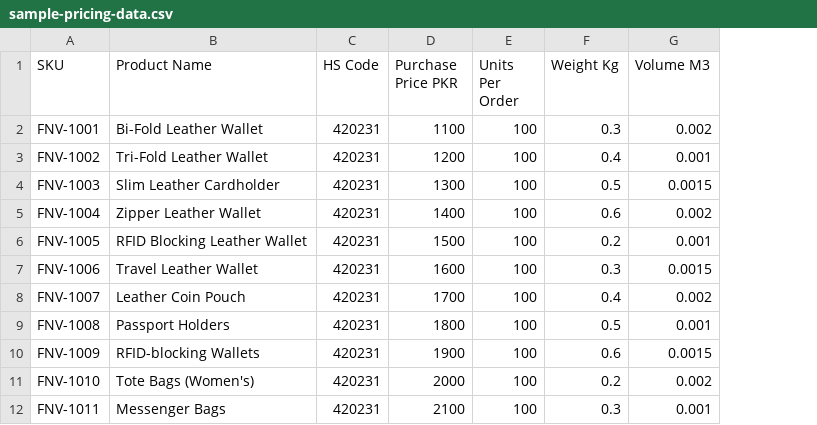
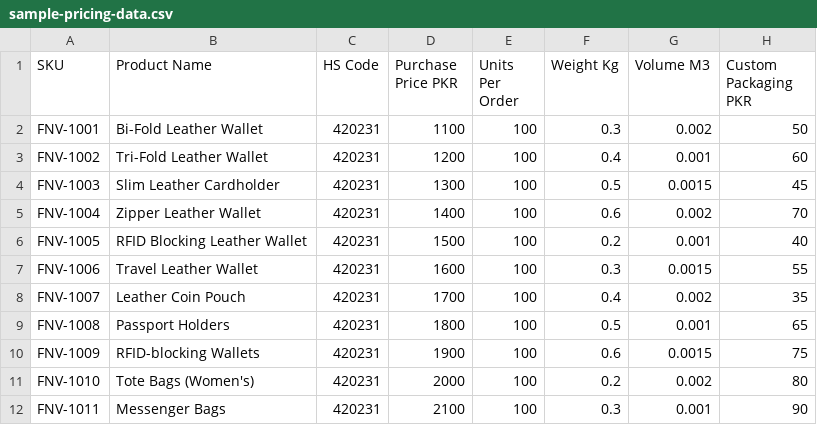
Before and after one commit to hamzanaveedmalik/backoffice-forthandvale-frontend, a CSV file: public/sample-pricing-data.csv, drawn as a sheet; only a part is shown; the diff names each change by its address in the sheet, - before the commit and + after, or states it on an @@ line.

Commit message:
Custom  Boxing + Product Name

```diff
--- a/public/sample-pricing-data.csv
+++ b/public/sample-pricing-data.csv
+column H (Custom Packaging PKR), rows 2-12: 50 | 60 | 45 | 70 | 40 | 55 | 35 | 65 | 75 | 80 | 90
```
Also changed, not shown: 4 other files.
